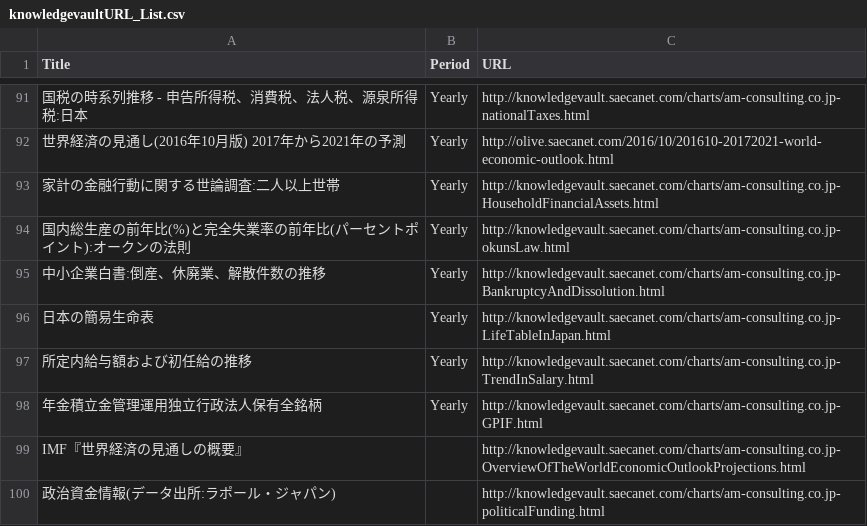
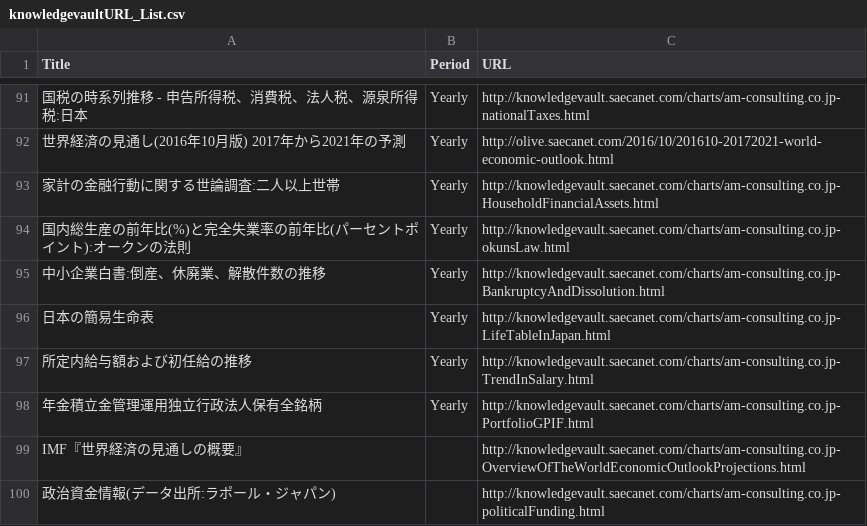
Before and after one commit to am-consulting/am-consulting.github.io, a CSV file: csv/knowledgevaultURL_List.csv, drawn as a sheet; only a part is shown, gaps mark what is left out; the diff names each change by its address in the sheet, - before the commit and + after, or states it on an @@ line.

```diff
--- a/csv/knowledgevaultURL_List.csv
+++ b/csv/knowledgevaultURL_List.csv
-C98 (URL): http://knowledgevault.saecanet.com/charts/am-consulting.co.jp-GPIF.html
+C98 (URL): http://knowledgevault.saecanet.com/charts/am-consulting.co.jp-PortfolioGPIF.html
```
Also changed, not shown: csv/urlList.csv, 1 other file.
